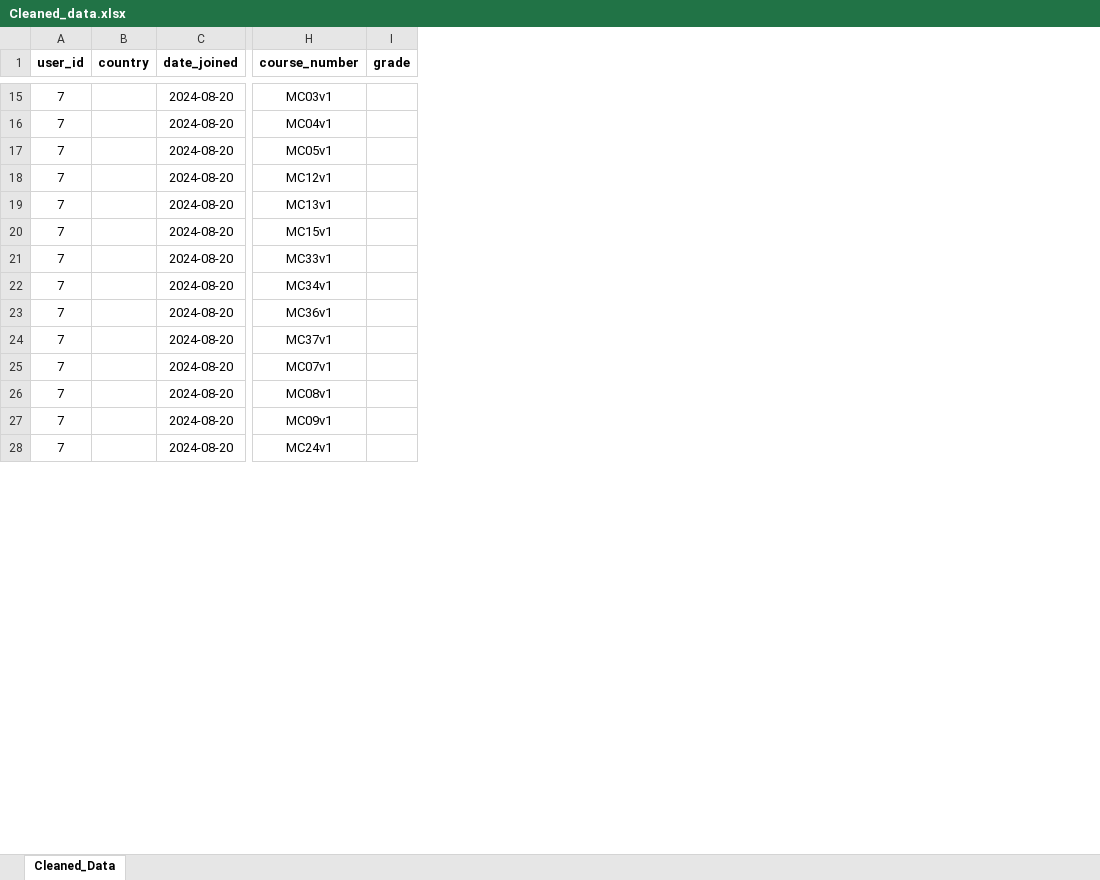
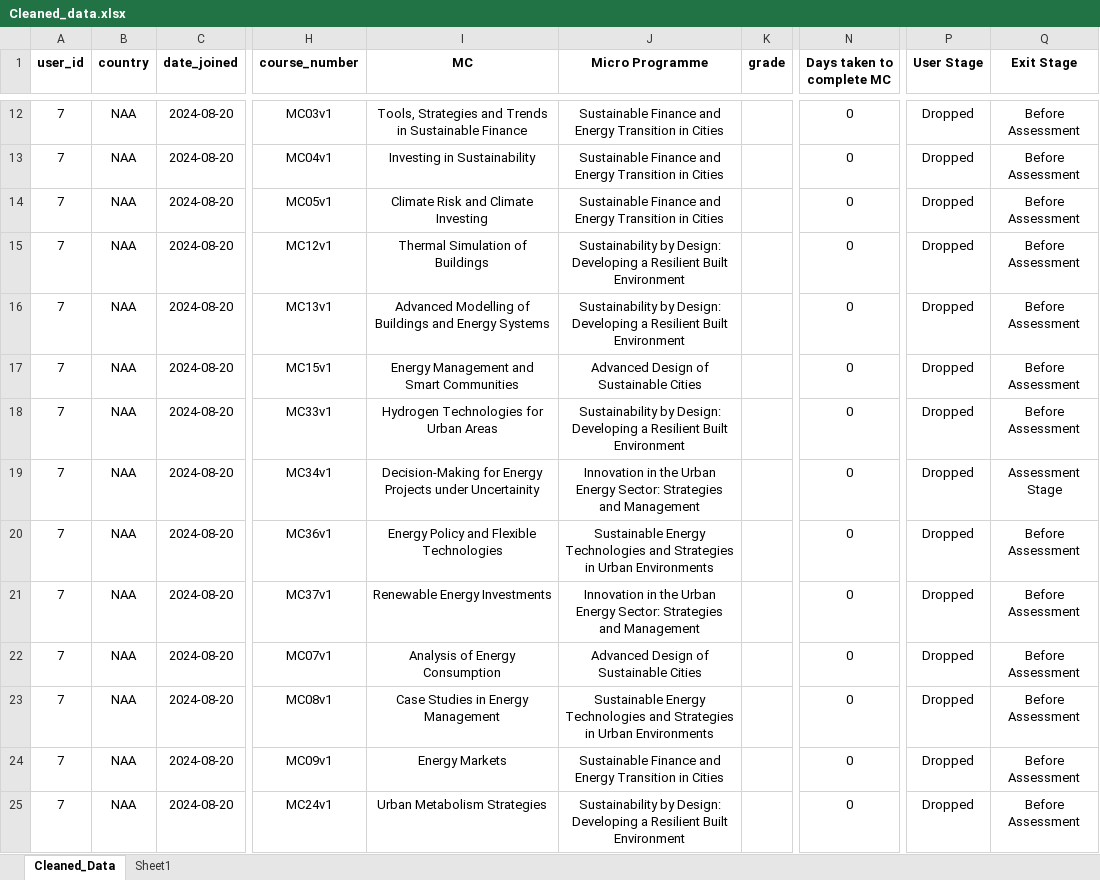
Before and after one commit to ParveenAuto/Python1, an Excel workbook: RES4CITY_Project/Cleaned_data.xlsx, sheet Cleaned_Data, drawn as a sheet; only a part is shown, gaps mark what is left out; values as stored, in another font and other column widths than the file's, no borders; addresses are those after the commit; the diff covers the shown part only; the diff names each change by its address in the sheet, - before the commit and + after, or states it on an @@ line.

```diff
--- a/RES4CITY_Project/Cleaned_data.xlsx (sheet Cleaned_Data)
+++ b/RES4CITY_Project/Cleaned_data.xlsx (sheet Cleaned_Data)
+sheet tab: Sheet1
+column I (MC), rows 12-25: Tools, Strategies and Trends in Sustainable Finance | Investing in Sustainability | Climate Risk and Climate Investing | Thermal Simulation of Buildings | Advanced Modelling of Buildings and Energy Systems | Energy Management and Smart Communities | Hydrogen Technologies for Urban Areas | Decision-Making for Energy Projects under Uncertainity | Energy Policy and Flexible Technologies | Renewable Energy Investments | Analysis of Energy Consumption | Case Studies in Energy Management | Energy Markets | Urban Metabolism Strategies
+column J (Micro Programme), rows 12-25: Sustainable Finance and Energy Transition in Cities | Sustainable Finance and Energy Transition in Cities | Sustainable Finance and Energy Transition in Cities | Sustainability by Design: Developing a Resilient Built Environment | Sustainability by Design: Developing a Resilient Built Environment | Advanced Design of Sustainable Cities | Sustainability by Design: Developing a Resilient Built Environment | Innovation in the Urban Energy Sector: Strategies and Management | Sustainable Energy Technologies and Strategies in Urban Environments | Innovation in the Urban Energy Sector: Strategies and Management | Advanced Design of Sustainable Cities | Sustainable Energy Technologies and Strategies in Urban Environments | Sustainable Finance and Energy Transition in Cities | Sustainability by Design: Developing a Resilient Built Environment
+column N (Days taken to complete MC), rows 12-25: all 0
+column P (User Stage), rows 12-25: all Dropped
+column Q (Exit Stage), rows 12-25: Before Assessment | Before Assessment | Before Assessment | Before Assessment | Before Assessment | Before Assessment | Before Assessment | Assessment Stage | Before Assessment | Before Assessment | Before Assessment | Before Assessment | Before Assessment | Before Assessment
-B12:B25 (country): (empty)
+B12:B25 (country): NAA
```
Also changed, not shown: other rows of this sheet, 1 other file.
